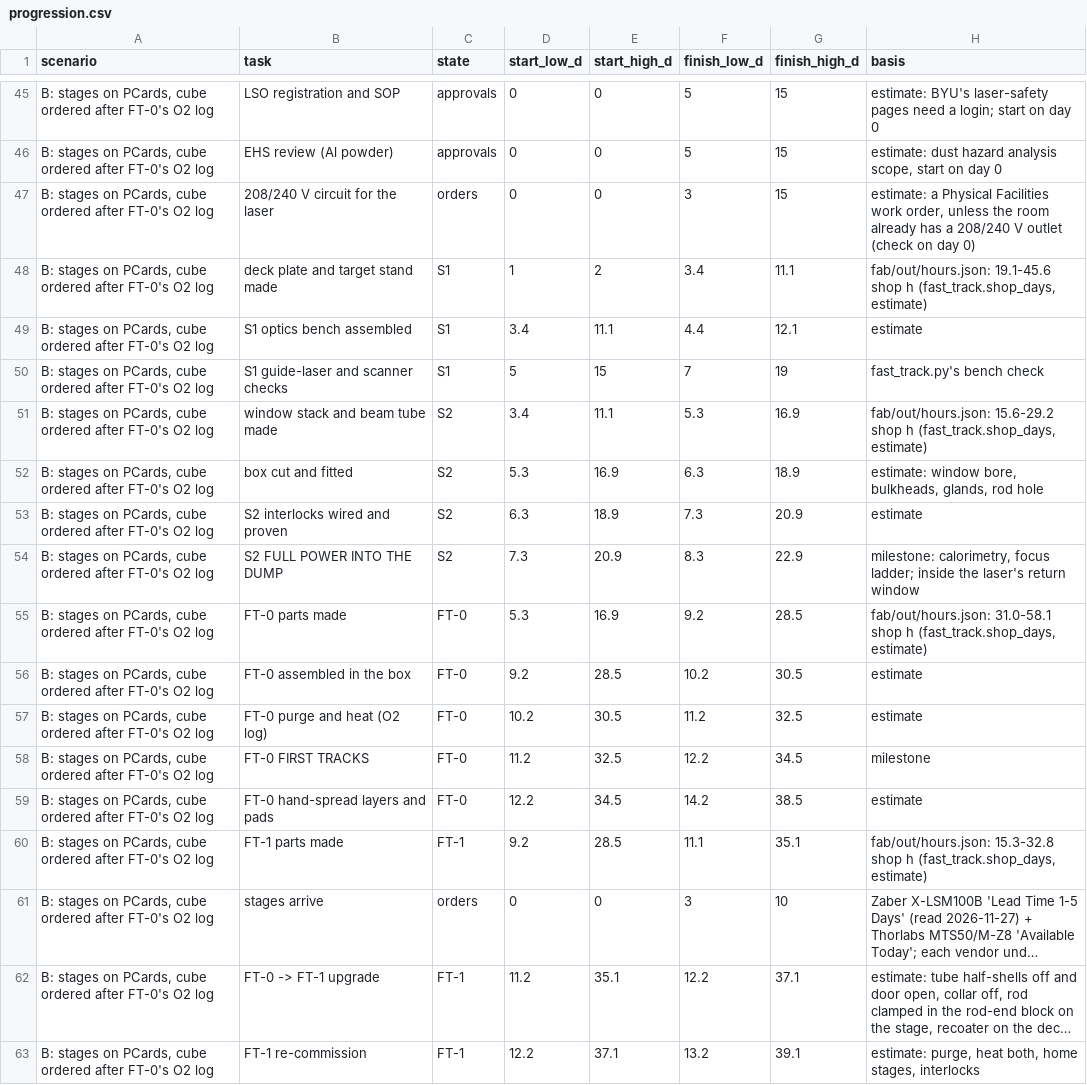
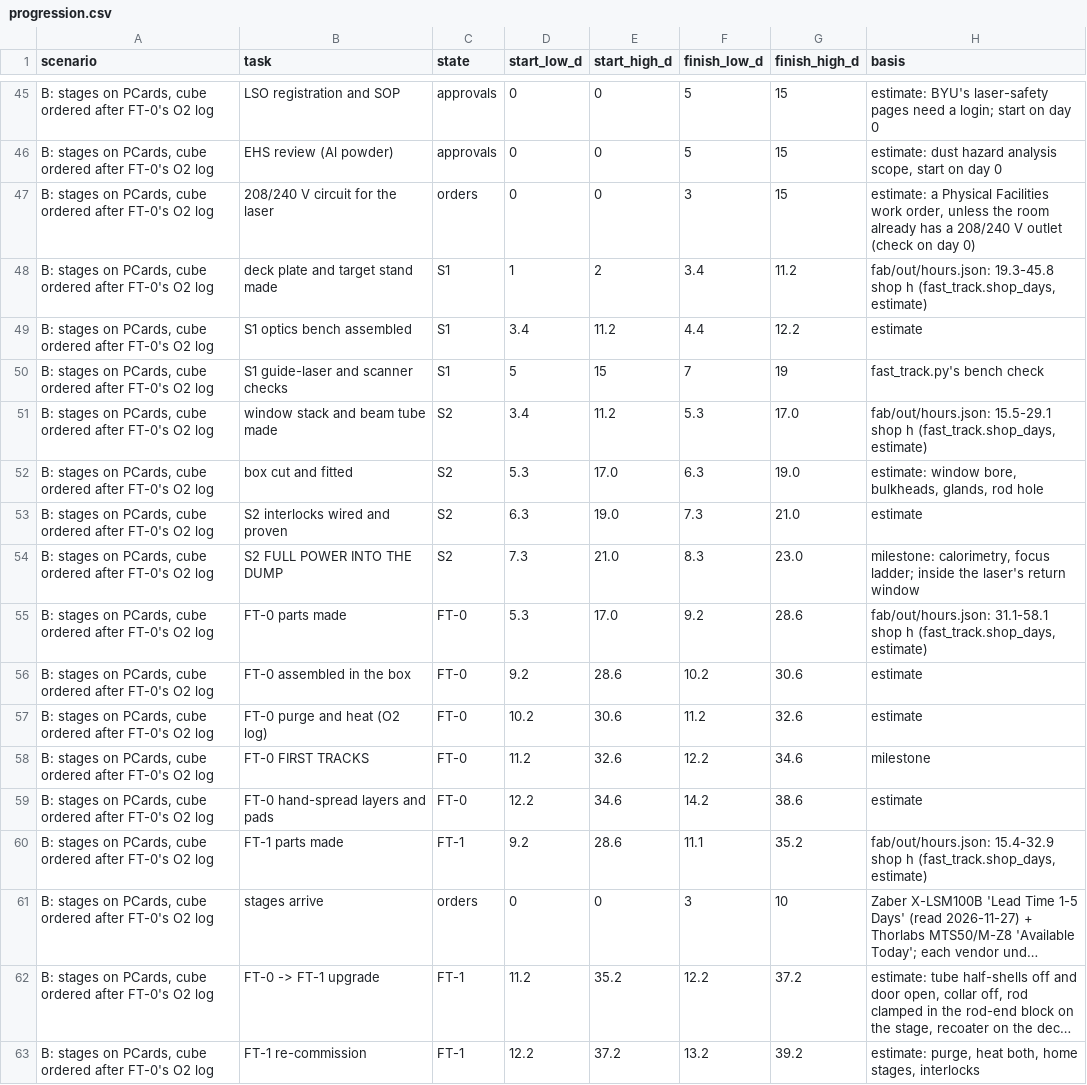
Before and after one commit to vertical-cloud-lab/digital-alloy-lab, a CSV file: desktop-lpbf/fast-track/cad/out/progression.csv, drawn as a sheet; only a part is shown, gaps mark what is left out; long unchanged cells end in …; the diff covers the shown part only; the diff names each change by its address in the sheet, - before the commit and + after, or states it on an @@ line.

```diff
--- a/desktop-lpbf/fast-track/cad/out/progression.csv
+++ b/desktop-lpbf/fast-track/cad/out/progression.csv
-G48 (finish_high_d): 11.1
+G48 (finish_high_d): 11.2
-H48 (basis): fab/out/hours.json: 19.1-45.6 shop h…
+H48 (basis): fab/out/hours.json: 19.3-45.8 shop h…
-E49 (start_high_d): 11.1
+E49 (start_high_d): 11.2
-G49 (finish_high_d): 12.1
+G49 (finish_high_d): 12.2
-E51 (start_high_d): 11.1
+E51 (start_high_d): 11.2
-G51 (finish_high_d): 16.9
+G51 (finish_high_d): 17.0
-H51 (basis): fab/out/hours.json: 15.6-29.2 shop h…
+H51 (basis): fab/out/hours.json: 15.5-29.1 shop h…
-E52 (start_high_d): 16.9
+E52 (start_high_d): 17.0
-G52 (finish_high_d): 18.9
+G52 (finish_high_d): 19.0
-E53 (start_high_d): 18.9
+E53 (start_high_d): 19.0
-G53 (finish_high_d): 20.9
+G53 (finish_high_d): 21.0
-E54 (start_high_d): 20.9
+E54 (start_high_d): 21.0
-G54 (finish_high_d): 22.9
+G54 (finish_high_d): 23.0
-E55 (start_high_d): 16.9
+E55 (start_high_d): 17.0
-G55 (finish_high_d): 28.5
+G55 (finish_high_d): 28.6
-H55 (basis): fab/out/hours.json: 31.0-58.1 shop h…
+H55 (basis): fab/out/hours.json: 31.1-58.1 shop h…
-E56 (start_high_d): 28.5
+E56 (start_high_d): 28.6
-G56 (finish_high_d): 30.5
+G56 (finish_high_d): 30.6
-E57 (start_high_d): 30.5
+E57 (start_high_d): 30.6
-G57 (finish_high_d): 32.5
+G57 (finish_high_d): 32.6
-E58 (start_high_d): 32.5
+E58 (start_high_d): 32.6
-G58 (finish_high_d): 34.5
+G58 (finish_high_d): 34.6
-E59 (start_high_d): 34.5
+E59 (start_high_d): 34.6
-G59 (finish_high_d): 38.5
+G59 (finish_high_d): 38.6
-E60 (start_high_d): 28.5
+E60 (start_high_d): 28.6
-G60 (finish_high_d): 35.1
+G60 (finish_high_d): 35.2
-H60 (basis): fab/out/hours.json: 15.3-32.8 shop h…
+H60 (basis): fab/out/hours.json: 15.4-32.9 shop h…
-E62 (start_high_d): 35.1
+E62 (start_high_d): 35.2
-G62 (finish_high_d): 37.1
+G62 (finish_high_d): 37.2
-E63 (start_high_d): 37.1
+E63 (start_high_d): 37.2
-G63 (finish_high_d): 39.1
+G63 (finish_high_d): 39.2
```
Also changed, not shown: 103 edited cells elsewhere in this file, desktop-lpbf/fast-track/out/schedule.csv, desktop-lpbf/fast-track/parts.csv, 5 other files.
